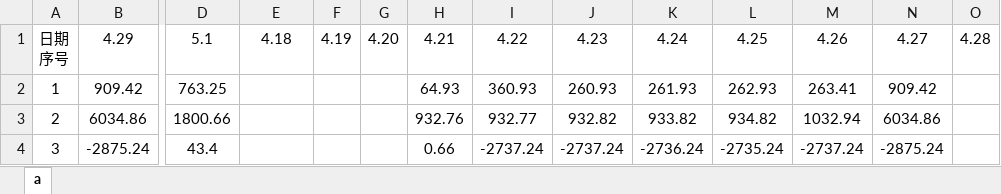
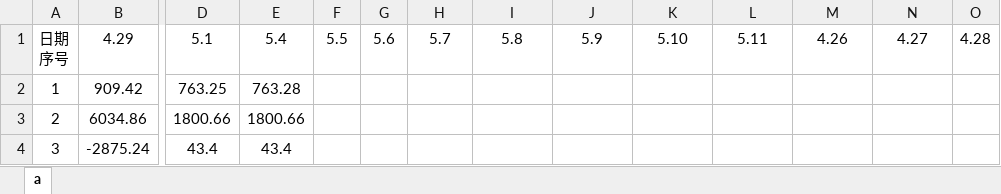
Before and after one commit to leitianjin/calc, an Excel workbook: a.xlsx, sheet a, drawn as a sheet; only a part is shown, gaps mark what is left out; values as stored, in another font and other column widths than the file's, no borders; the diff covers the shown part only; the diff names each change by its address in the sheet, - before the commit and + after, or states it on an @@ line.

Commit message:
202005051225

```diff
--- a/a.xlsx (sheet a)
+++ b/a.xlsx (sheet a)
-E1: 4.18
+E1: 5.4
-F1: 4.19
+F1: 5.5
-G1: 4.20
+G1: 5.6
-H1: 4.21
+H1: 5.7
-I1: 4.22
+I1: 5.8
-J1: 4.23
+J1: 5.9
-K1: 4.24
+K1: 5.10
-L1: 4.25
+L1: 5.11
-E2: (empty)
+E2: 763.28
-H2: 64.93
+H2: (empty)
-I2: 360.93
+I2: (empty)
-J2: 260.93
+J2: (empty)
-K2: 261.93
+K2: (empty)
-L2: 262.93
+L2: (empty)
-M2: 263.41
+M2: (empty)
-N2: 909.42
+N2: (empty)
-E3: (empty)
+E3: 1800.66
-H3: 932.76
+H3: (empty)
-I3: 932.77
+I3: (empty)
-J3: 932.82
+J3: (empty)
-K3: 933.82
+K3: (empty)
-L3: 934.82
+L3: (empty)
-M3: 1032.94
+M3: (empty)
-N3: 6034.86
+N3: (empty)
-E4: (empty)
+E4: 43.4
-H4: 0.66
+H4: (empty)
-I4: -2737.24
+I4: (empty)
-J4: -2737.24
+J4: (empty)
-K4: -2736.24
+K4: (empty)
-L4: -2735.24
+L4: (empty)
-M4: -2737.24
+M4: (empty)
-N4: -2875.24
+N4: (empty)
```
Also changed, not shown: 5 added rows, 5 removed rows and 53 edited cells elsewhere in this sheet.
